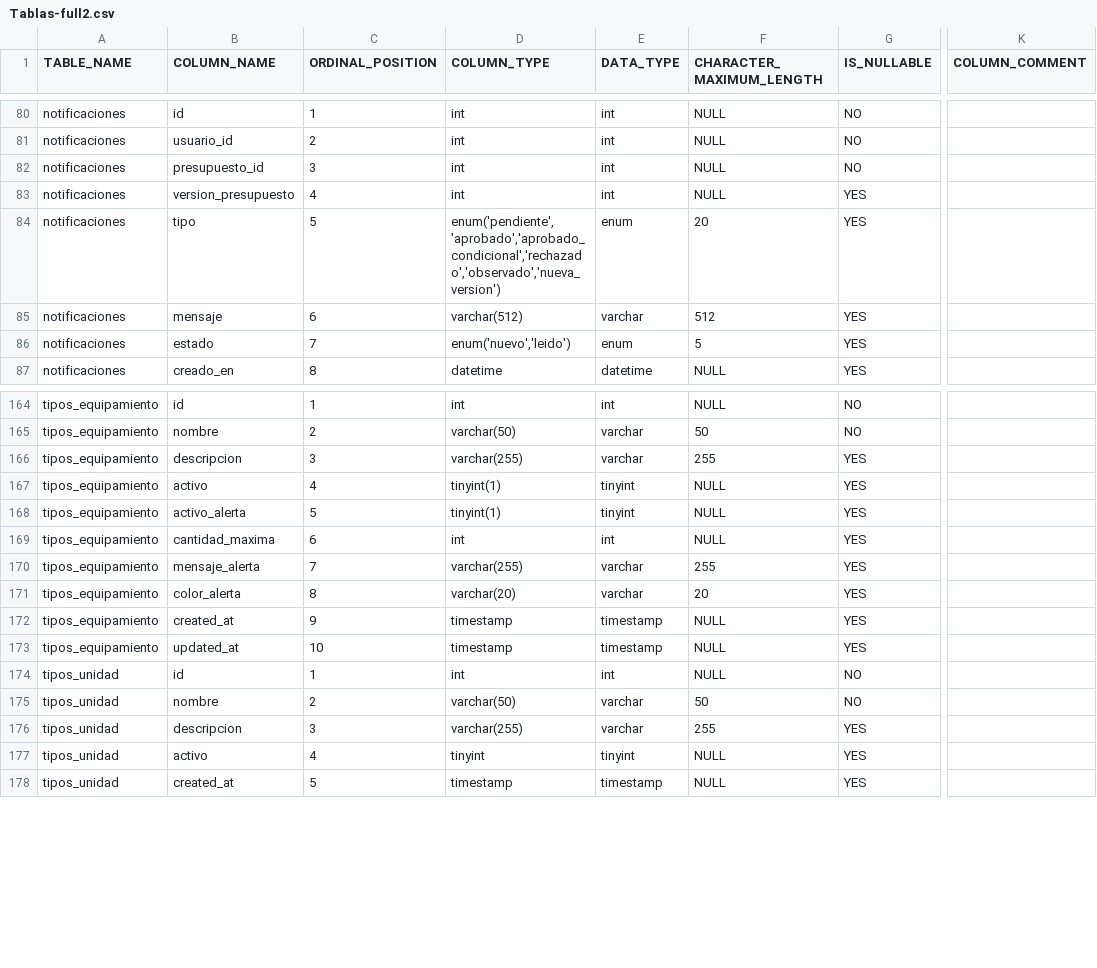
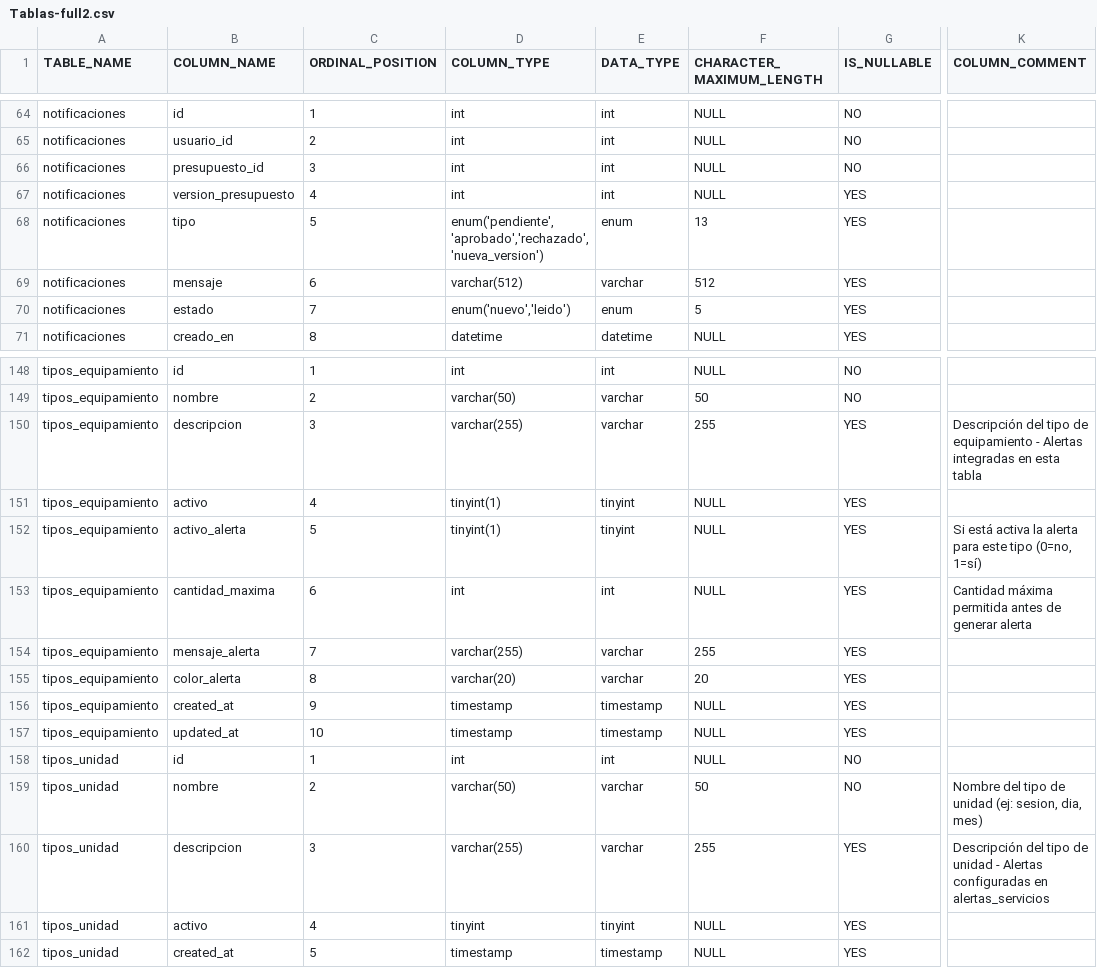
Before and after one commit to Netroncoso/presupuestador-web, a CSV file: Tablas-full2.csv, drawn as a sheet; only a part is shown, gaps mark what is left out; addresses are those after the commit; the diff covers the shown part only; the diff names each change by its address in the sheet, - before the commit and + after, or states it on an @@ line.

Commit message:
feat: normalizar equipamientos y documentar BD

```diff
--- a/Tablas-full2.csv
+++ b/Tablas-full2.csv
-D68 (COLUMN_TYPE): enum('pendiente','aprobado','aprobado_condicional','rechazado','observado','nueva_version')
+D68 (COLUMN_TYPE): enum('pendiente','aprobado','rechazado','nueva_version')
-F68 (CHARACTER_MAXIMUM_LENGTH): 20
+F68 (CHARACTER_MAXIMUM_LENGTH): 13
-K150 (COLUMN_COMMENT): (empty)
+K150 (COLUMN_COMMENT): Descripción del tipo de equipamiento - Alertas integradas en esta tabla
-K152 (COLUMN_COMMENT): (empty)
+K152 (COLUMN_COMMENT): Si está activa la alerta para este tipo (0=no, 1=sí)
-K153 (COLUMN_COMMENT): (empty)
+K153 (COLUMN_COMMENT): Cantidad máxima permitida antes de generar alerta
-K159 (COLUMN_COMMENT): (empty)
+K159 (COLUMN_COMMENT): Nombre del tipo de unidad (ej: sesion, dia, mes)
-K160 (COLUMN_COMMENT): (empty)
+K160 (COLUMN_COMMENT): Descripción del tipo de unidad - Alertas configuradas en alertas_servicios
```
Also changed, not shown: 16 removed rows and 7 edited cells elsewhere in this file, 7 other files.
